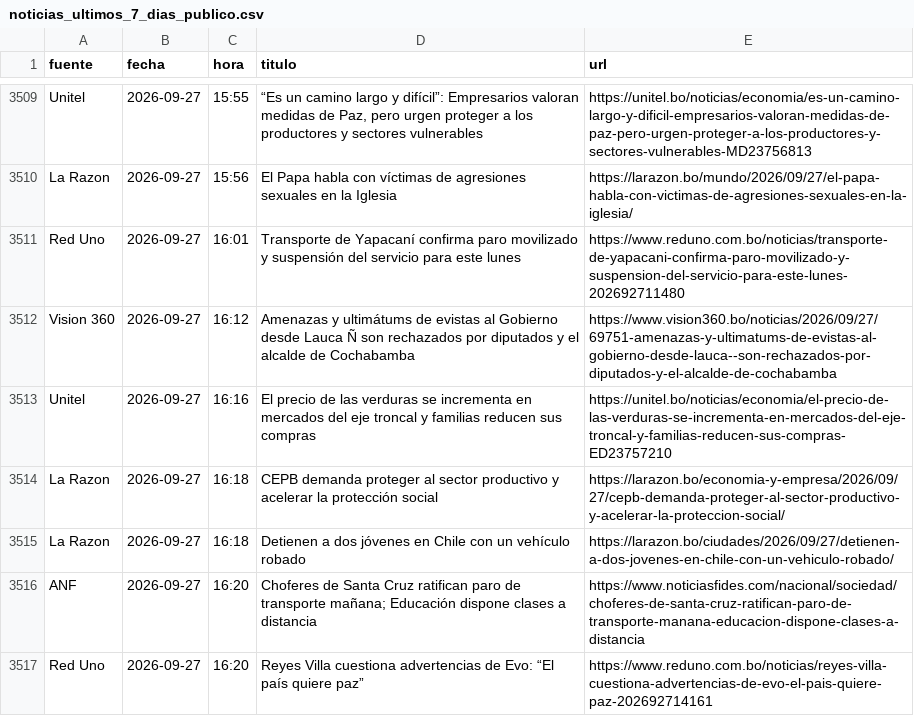
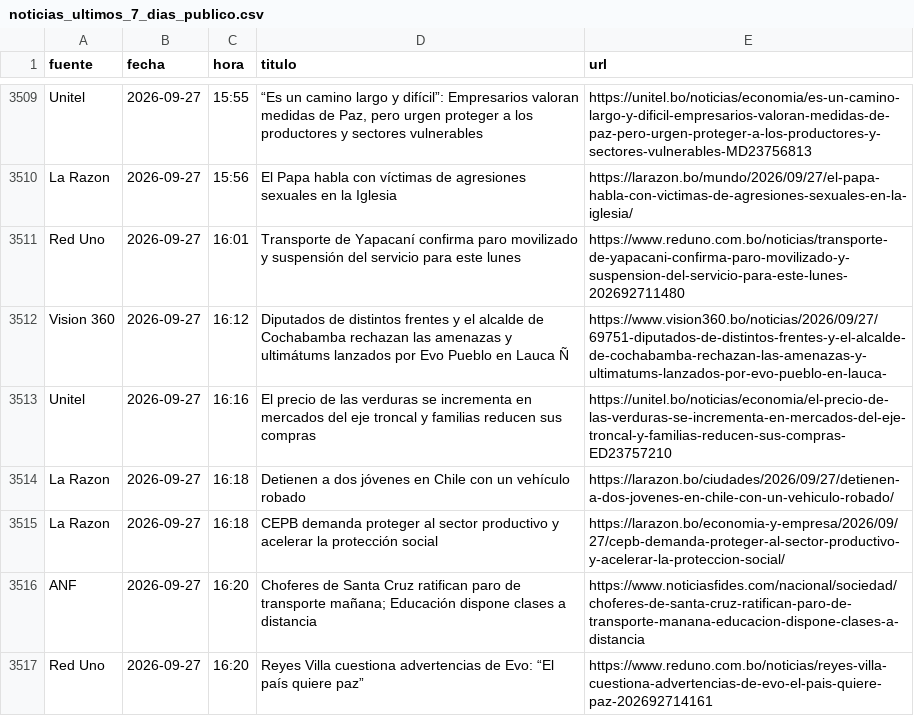
Before and after one commit to BohozX/Indices-de-Incertidumbre, a CSV file: noticias_ultimos_7_dias_publico.csv, drawn as a sheet; only a part is shown, gaps mark what is left out; the diff covers the shown part only.

```diff
--- a/noticias_ultimos_7_dias_publico.csv
+++ b/noticias_ultimos_7_dias_publico.csv
@@ -3511,6 +3511,6 @@ La Razon,2026-09-27,15:56,El Papa habla con víctimas de agresiones sexuales en
 Red Uno,2026-09-27,16:01,Transporte de Yapacaní confirma paro movilizado y suspensión del servicio para este lunes,https://www.reduno.com.bo/noticias/transporte-de-yapacani-confirma-paro-movilizado-y-suspension-del-servicio-para-este-lunes-202692711480
-Vision 360,2026-09-27,16:12,Amenazas y ultimátums de evistas al Gobierno desde Lauca Ñ son rechazados por diputados y el alcalde de Cochabamba,https://www.vision360.bo/noticias/2026/09/27/69751-amenazas-y-ultimatums-de-evistas-al-gobierno-desde-lauca--son-rechazados-por-diputados-y-el-alcalde-de-cochabamba
+Vision 360,2026-09-27,16:12,Diputados de distintos frentes y el alcalde de Cochabamba rechazan las amenazas y ultimátums lanzados por Evo Pueblo en Lauca Ñ,https://www.vision360.bo/noticias/2026/09/27/69751-diputados-de-distintos-frentes-y-el-alcalde-de-cochabamba-rechazan-las-amenazas-y-ultimatums-lanzados-por-evo-pueblo-en-lauca-
 Unitel,2026-09-27,16:16,El precio de las verduras se incrementa en mercados del eje troncal y familias reducen sus compras,https://unitel.bo/noticias/economia/el-precio-de-las-verduras-se-incrementa-en-mercados-del-eje-troncal-y-familias-reducen-sus-compras-ED23757210
+La Razon,2026-09-27,16:18,Detienen a dos jóvenes en Chile con un vehículo robado,https://larazon.bo/ciudades/2026/09/27/detienen-a-dos-jovenes-en-chile-con-un-vehiculo-robado/
 La Razon,2026-09-27,16:18,CEPB demanda proteger al sector productivo y acelerar la protección social,https://larazon.bo/economia-y-empresa/2026/09/27/cepb-demanda-proteger-al-sector-productivo-y-acelerar-la-proteccion-social/
-La Razon,2026-09-27,16:18,Detienen a dos jóvenes en Chile con un vehículo robado,https://larazon.bo/ciudades/2026/09/27/detienen-a-dos-jovenes-en-chile-con-un-vehiculo-robado/
 ANF,2026-09-27,16:20,Choferes de Santa Cruz ratifican paro de transporte mañana; Educación dispone clases a distancia,https://www.noticiasfides.com/nacional/sociedad/choferes-de-santa-cruz-ratifican-paro-de-transporte-manana-educacion-dispone-clases-a-distancia
```
Also changed, not shown: 7 added rows, 1 moved row and 1 edited cell elsewhere in this file, 1 other file.
